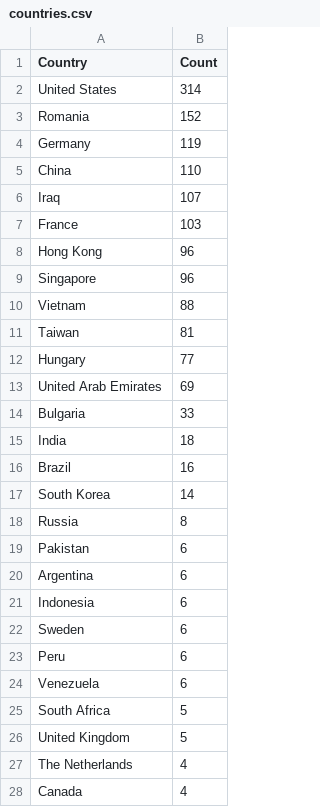
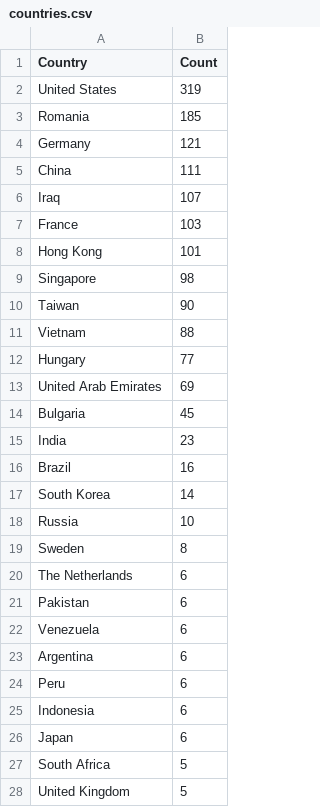
Before and after one commit to Prabhath-de/cowrie-analysis, a CSV file: csv/countries.csv, drawn as a sheet; only a part is shown; the shorter side is filled out with more unchanged rows; the diff covers the shown part only.

```diff
--- a/csv/countries.csv
+++ b/csv/countries.csv
@@ -1,27 +1,28 @@
 Country,Count
-United States,314
-Romania,152
-Germany,119
-China,110
+United States,319
+Romania,185
+Germany,121
+China,111
 Iraq,107
 France,103
-Hong Kong,96
-Singapore,96
+Hong Kong,101
+Singapore,98
+Taiwan,90
 Vietnam,88
-Taiwan,81
 Hungary,77
 United Arab Emirates,69
-Bulgaria,33
-India,18
+Bulgaria,45
+India,23
 Brazil,16
 South Korea,14
-Russia,8
+Russia,10
+Sweden,8
+The Netherlands,6
 Pakistan,6
+Venezuela,6
 Argentina,6
+Peru,6
 Indonesia,6
-Sweden,6
-Peru,6
-Venezuela,6
+Japan,6
 South Africa,5
 United Kingdom,5
-The Netherlands,4
```
Also changed, not shown: 2 added rows, 2 removed rows and 5 moved rows elsewhere in this file, csv/all_logs.csv, csv/passwords.csv, 9 other files.
